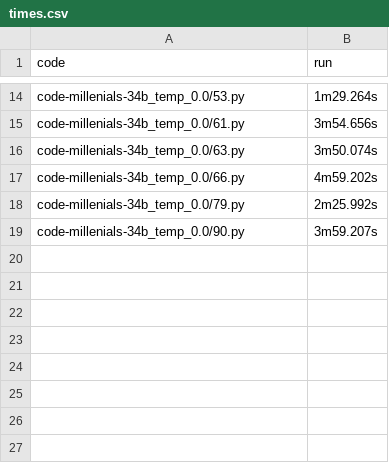
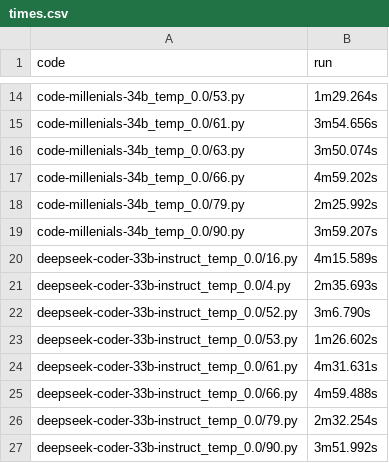
Before and after one commit to Raiduy/evoeval-solution-generator, a CSV file: code/times.csv, drawn as a sheet; only a part is shown, gaps mark what is left out; the diff names each change by its address in the sheet, - before the commit and + after, or states it on an @@ line.

Commit message:
deepseek-coder-33b-instruct_temp_0.0 1000 runs done

```diff
--- a/code/times.csv
+++ b/code/times.csv
+row 20: deepseek-coder-33b-instruct_temp_0.0/16.py | 4m15.589s
+row 21: deepseek-coder-33b-instruct_temp_0.0/4.py | 2m35.693s
+row 22: deepseek-coder-33b-instruct_temp_0.0/52.py | 3m6.790s
+row 23: deepseek-coder-33b-instruct_temp_0.0/53.py | 1m26.602s
+row 24: deepseek-coder-33b-instruct_temp_0.0/61.py | 4m31.631s
+row 25: deepseek-coder-33b-instruct_temp_0.0/66.py | 4m59.488s
+row 26: deepseek-coder-33b-instruct_temp_0.0/79.py | 2m32.254s
+row 27: deepseek-coder-33b-instruct_temp_0.0/90.py | 3m51.992s
```
